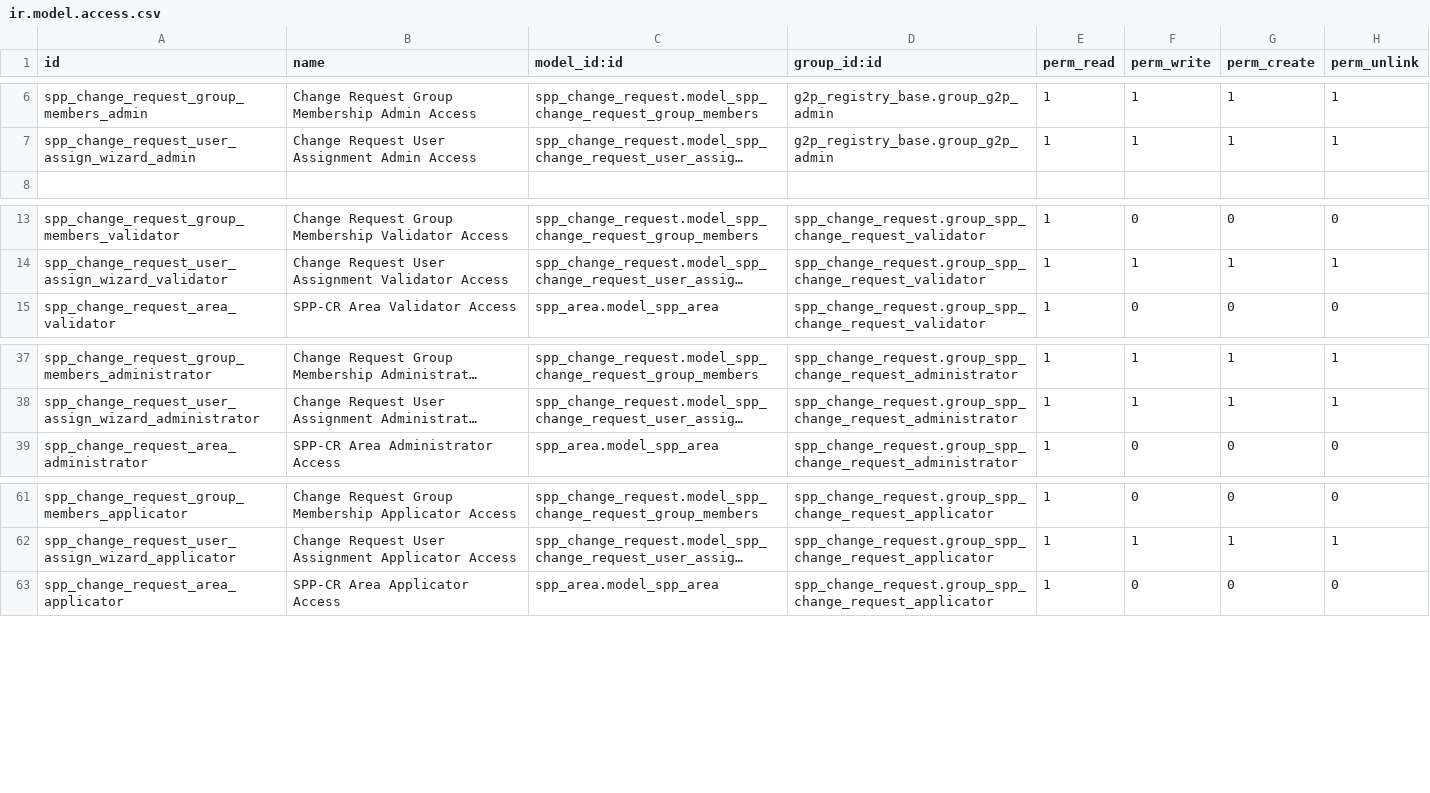
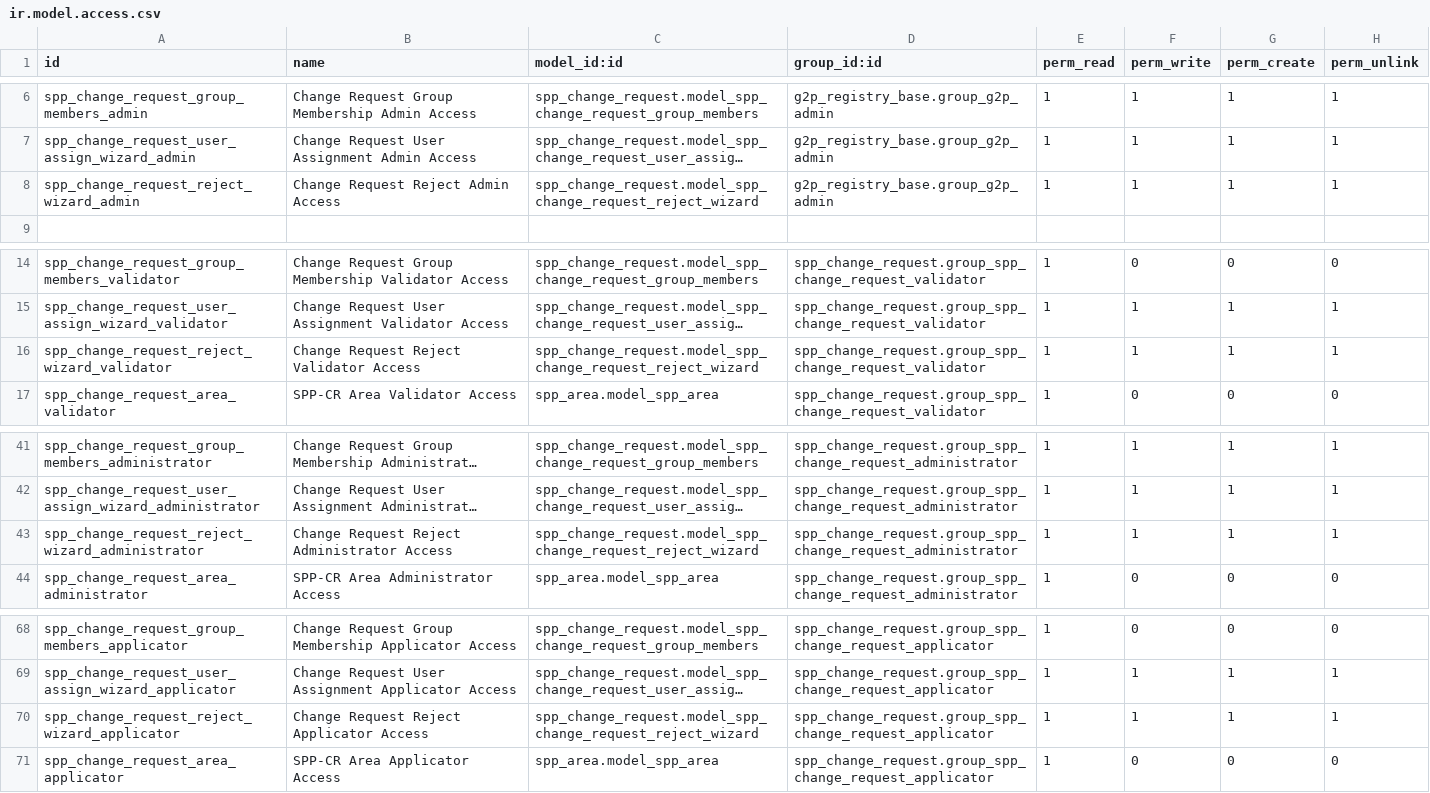
Before and after one commit to OpenSPP/openspp-modules, a CSV file: spp_change_request/security/ir.model.access.csv, drawn as a sheet; only a part is shown, gaps mark what is left out; long unchanged cells end in …; the diff covers the shown part only; the diff names each change by its address in the sheet, - before the commit and + after, or states it on an @@ line.

Commit message:
Add reject button and other fixes

```diff
--- a/spp_change_request/security/ir.model.access.csv
+++ b/spp_change_request/security/ir.model.access.csv
+row 8: spp_change_request_reject_wizard_admin | Change Request Reject Admin Access | spp_change_request.model_spp_change_request_reject_wizard | g2p_registry_base.group_g2p_admin | 1 | 1 | 1 | 1
+row 16: spp_change_request_reject_wizard_validator | Change Request Reject Validator Access | spp_change_request.model_spp_change_request_reject_wizard | spp_change_request.group_spp_change_request_validator | 1 | 1 | 1 | 1
+row 43: spp_change_request_reject_wizard_administrator | Change Request Reject Administrator Access | spp_change_request.model_spp_change_request_reject_wizard | spp_change_request.group_spp_change_request_administrator | 1 | 1 | 1 | 1
+row 70: spp_change_request_reject_wizard_applicator | Change Request Reject Applicator Access | spp_change_request.model_spp_change_request_reject_wizard | spp_change_request.group_spp_change_request_applicator | 1 | 1 | 1 | 1
```
Also changed, not shown: 8 added rows and 1 edited cell elsewhere in this file, 7 other files.
